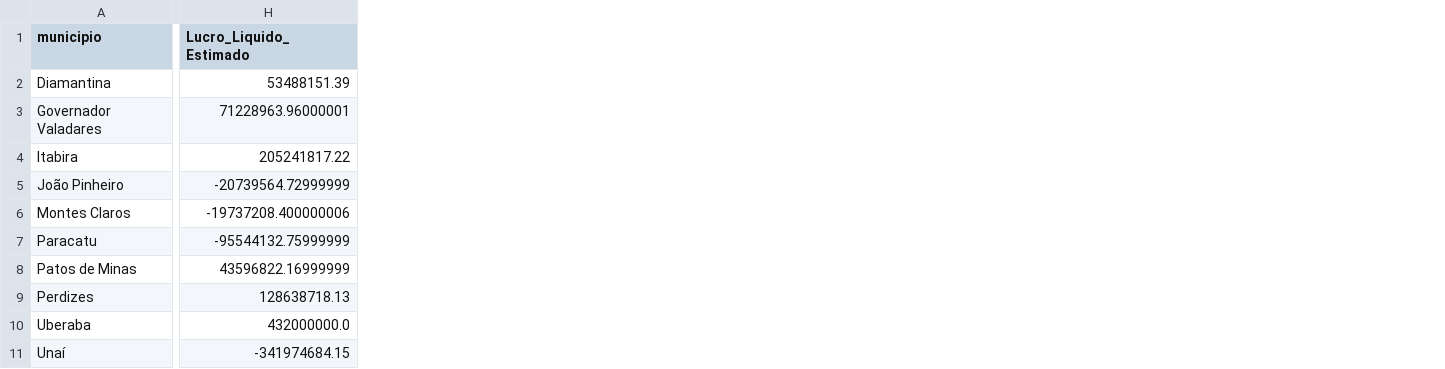
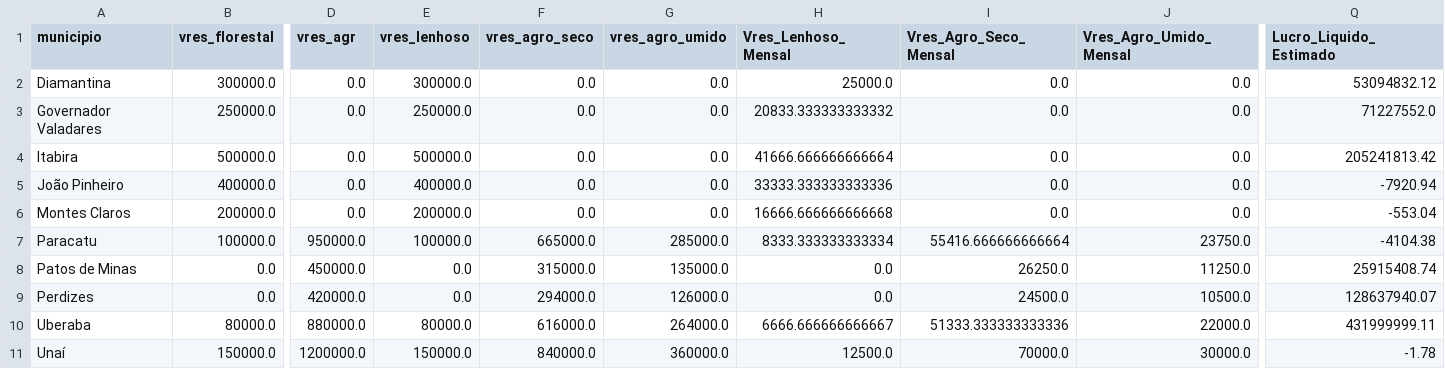
Before and after one commit to lilian-retori/hackathon, a CSV file: dados_pam_pevs_dashboard_mg.csv, drawn as a sheet; only a part is shown, gaps mark what is left out; addresses are those after the commit; the diff covers the shown part only; the diff names each change by its address in the sheet, - before the commit and + after, or states it on an @@ line.

```diff
--- a/dados_pam_pevs_dashboard_mg.csv
+++ b/dados_pam_pevs_dashboard_mg.csv
+column B (vres_florestal), rows 2-11: 300000.0 | 250000.0 | 500000.0 | 400000.0 | 200000.0 | 100000.0 | 0.0 | 0.0 | 80000.0 | 150000.0
+column D (vres_agr), rows 2-11: 0.0 | 0.0 | 0.0 | 0.0 | 0.0 | 950000.0 | 450000.0 | 420000.0 | 880000.0 | 1200000.0
+column E (vres_lenhoso), rows 2-11: 300000.0 | 250000.0 | 500000.0 | 400000.0 | 200000.0 | 100000.0 | 0.0 | 0.0 | 80000.0 | 150000.0
+column F (vres_agro_seco), rows 2-11: 0.0 | 0.0 | 0.0 | 0.0 | 0.0 | 665000.0 | 315000.0 | 294000.0 | 616000.0 | 840000.0
+column G (vres_agro_umido), rows 2-11: 0.0 | 0.0 | 0.0 | 0.0 | 0.0 | 285000.0 | 135000.0 | 126000.0 | 264000.0 | 360000.0
+column H (Vres_Lenhoso_Mensal), rows 2-11: 25000.0 | 20833.333333333332 | 41666.666666666664 | 33333.333333333336 | 16666.666666666668 | 8333.333333333334 | 0.0 | 0.0 | 6666.666666666667 | 12500.0
+column I (Vres_Agro_Seco_Mensal), rows 2-11: 0.0 | 0.0 | 0.0 | 0.0 | 0.0 | 55416.666666666664 | 26250.0 | 24500.0 | 51333.333333333336 | 70000.0
+column J (Vres_Agro_Umido_Mensal), rows 2-11: 0.0 | 0.0 | 0.0 | 0.0 | 0.0 | 23750.0 | 11250.0 | 10500.0 | 22000.0 | 30000.0
-Q2 (Lucro_Liquido_Estimado): 53488151.39
+Q2 (Lucro_Liquido_Estimado): 53094832.12
-Q3 (Lucro_Liquido_Estimado): 71228963.96000001
+Q3 (Lucro_Liquido_Estimado): 71227552.0
-Q4 (Lucro_Liquido_Estimado): 205241817.22
+Q4 (Lucro_Liquido_Estimado): 205241813.42
-Q5 (Lucro_Liquido_Estimado): -20739564.72999999
+Q5 (Lucro_Liquido_Estimado): -7920.94
-Q6 (Lucro_Liquido_Estimado): -19737208.400000006
+Q6 (Lucro_Liquido_Estimado): -553.04
-Q7 (Lucro_Liquido_Estimado): -95544132.75999999
+Q7 (Lucro_Liquido_Estimado): -4104.38
-Q8 (Lucro_Liquido_Estimado): 43596822.16999999
+Q8 (Lucro_Liquido_Estimado): 25915408.74
-Q9 (Lucro_Liquido_Estimado): 128638718.13
+Q9 (Lucro_Liquido_Estimado): 128637940.07
-Q10 (Lucro_Liquido_Estimado): 432000000.0
+Q10 (Lucro_Liquido_Estimado): 431999999.11
-Q11 (Lucro_Liquido_Estimado): -341974684.15
+Q11 (Lucro_Liquido_Estimado): -1.78
```
Also changed, not shown: 2 added columns and 3 edited cells elsewhere in this file, 4 other files.
